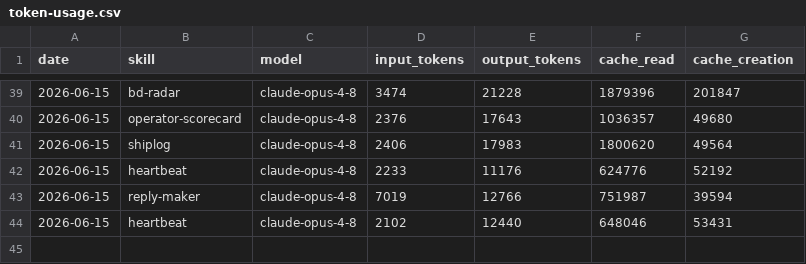
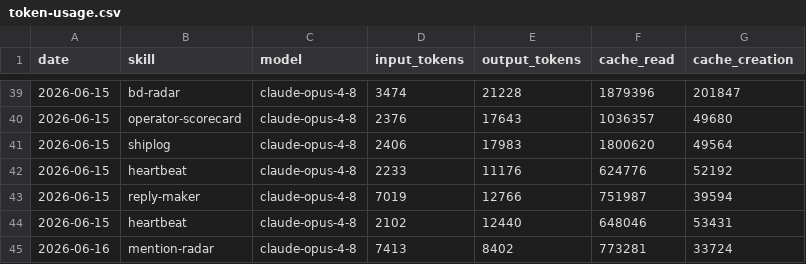
Before and after one commit to aaronjmars/aeon-bd, a CSV file: memory/token-usage.csv, drawn as a sheet; only a part is shown, gaps mark what is left out.

Commit message:
chore(mention-radar): auto-commit 2026-06-16

```diff
--- a/memory/token-usage.csv
+++ b/memory/token-usage.csv
@@ -44 +44,2 @@ date,skill,model,input_tokens,output_tokens,cache_read,cache_creation
 2026-06-15,heartbeat,claude-opus-4-8,2102,12440,648046,53431
+2026-06-16,mention-radar,claude-opus-4-8,7413,8402,773281,33724
```
Also changed, not shown: 3 other files.
